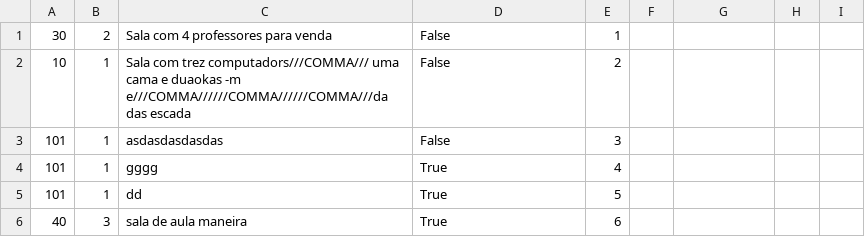
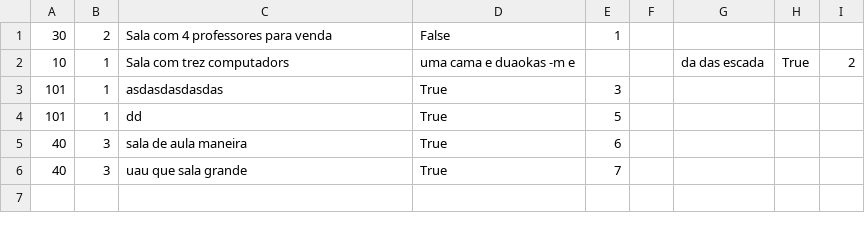
Before and after one commit to team-vectora/reserva-app, a CSV file: reserva_app/static/db/sala.csv, drawn as a sheet.

```diff
--- a/reserva_app/static/db/sala.csv
+++ b/reserva_app/static/db/sala.csv
@@ -1,6 +1,6 @@
 30,2,Sala com 4 professores para venda,False,1
-10,1,Sala com trez computadors///COMMA/// uma cama e duaokas -m e///COMMA//////COMMA//////COMMA///da das escada,False,2
-101,1,asdasdasdasdas,False,3
-101,1,gggg,True,4
+10,1,Sala com trez computadors, uma cama e duaokas -m e,,,da das escada,True,2
+101,1,asdasdasdasdas,True,3
 101,1,dd,True,5
 40,3,sala de aula maneira,True,6
+40,3,uau que sala grande,True,7
```
Also changed, not shown: 3 other files.
